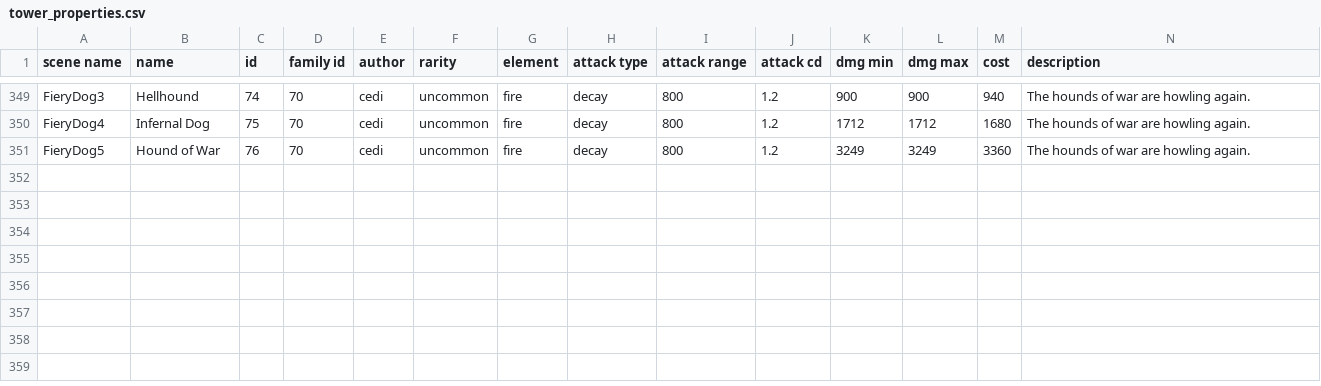
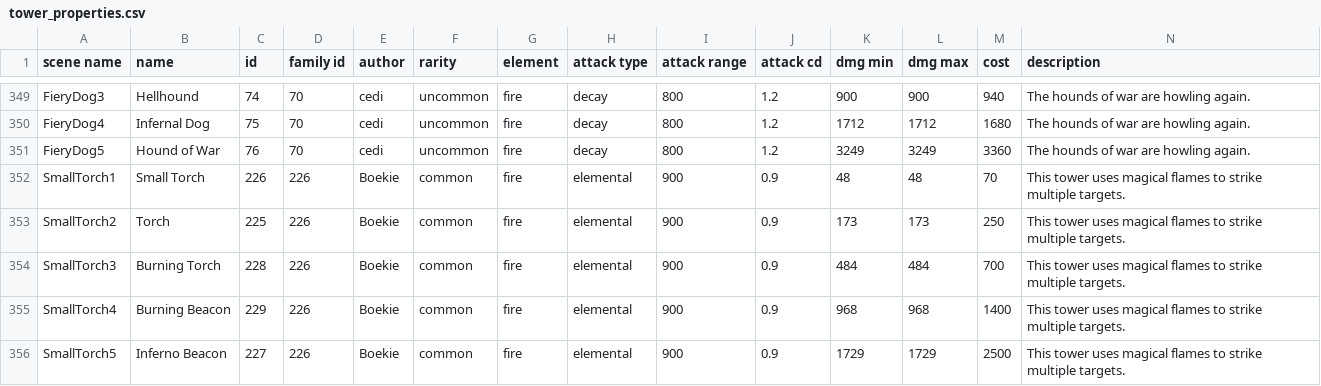
Before and after one commit to Praytic/youtd2, a CSV file: Assets/tower_properties.csv, drawn as a sheet; only a part is shown, gaps mark what is left out; rows hold the shown columns only; the diff names each change by its address in the sheet, - before the commit and + after, or states it on an @@ line.

Commit message:
Add SmallTorch tower

```diff
--- a/Assets/tower_properties.csv
+++ b/Assets/tower_properties.csv
+row 352: SmallTorch1 | Small Torch | 226 | 226 | Boekie | common | fire | elemental | 900 | 0.9 | 48 | 48 | 70 | This tower uses magical flames to strike multiple targets.
+row 353: SmallTorch2 | Torch | 225 | 226 | Boekie | common | fire | elemental | 900 | 0.9 | 173 | 173 | 250 | This tower uses magical flames to strike multiple targets.
+row 354: SmallTorch3 | Burning Torch | 228 | 226 | Boekie | common | fire | elemental | 900 | 0.9 | 484 | 484 | 700 | This tower uses magical flames to strike multiple targets.
+row 355: SmallTorch4 | Burning Beacon | 229 | 226 | Boekie | common | fire | elemental | 900 | 0.9 | 968 | 968 | 1400 | This tower uses magical flames to strike multiple targets.
+row 356: SmallTorch5 | Inferno Beacon | 227 | 226 | Boekie | common | fire | elemental | 900 | 0.9 | 1729 | 1729 | 2500 | This tower uses magical flames to strike multiple targets.
```
Also changed, not shown: 1 other file.
